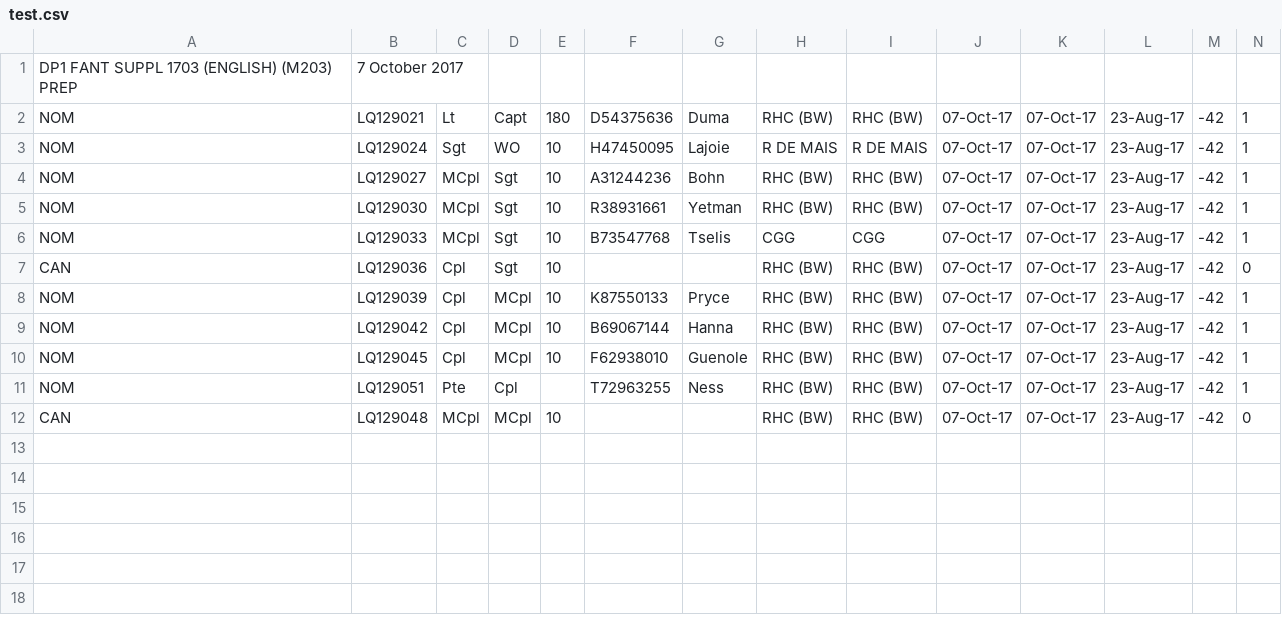
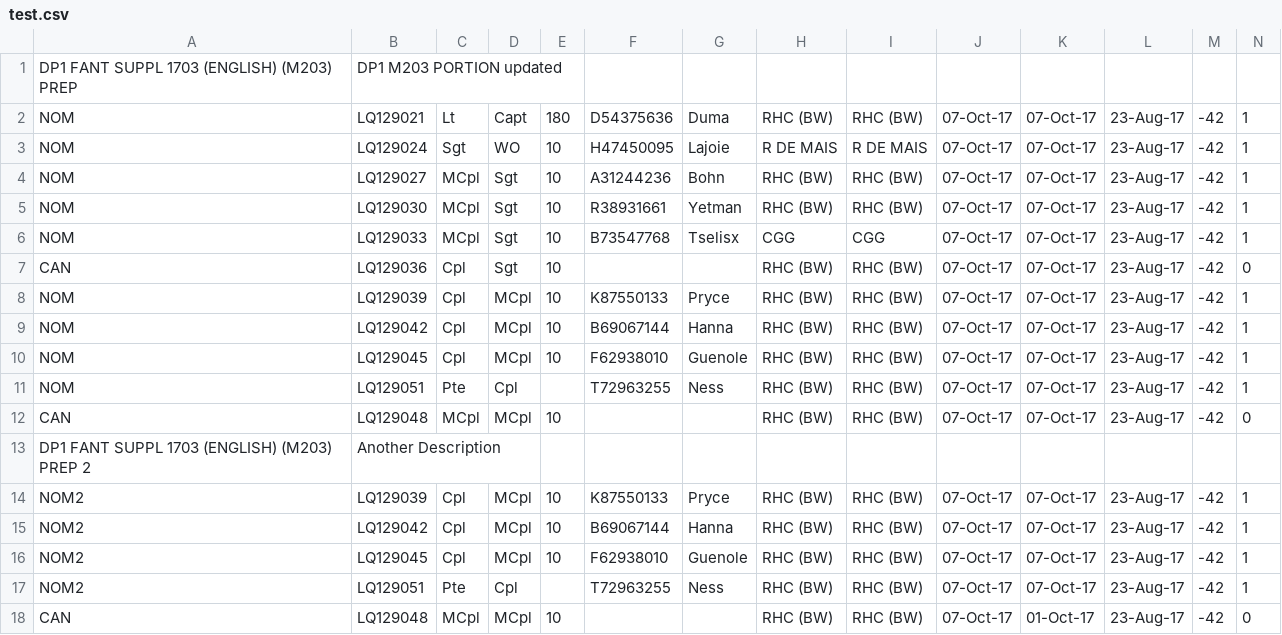
Before and after one commit to doublebarrelbuckshot/bw-cdn, a CSV file: src/csv/test.csv, drawn as a sheet; only a part is shown; rows hold the shown columns only; the diff names each change by its address in the sheet, - before the commit and + after, or states it on an @@ line.

```diff
--- a/src/csv/test.csv
+++ b/src/csv/test.csv
-B1: 7 October 2017
+B1: DP1 M203 PORTION updated
-G6: Tselis
+G6: Tselisx
+row 13: DP1 FANT SUPPL 1703 (ENGLISH) (M203) PREP 2 | Another Description
+row 14: NOM2 | LQ129039 | Cpl | MCpl | 10 | K87550133 | Pryce | RHC (BW) | RHC (BW) | 07-Oct-17 | 07-Oct-17 | 23-Aug-17 | -42 | 1
+row 15: NOM2 | LQ129042 | Cpl | MCpl | 10 | B69067144 | Hanna | RHC (BW) | RHC (BW) | 07-Oct-17 | 07-Oct-17 | 23-Aug-17 | -42 | 1
+row 16: NOM2 | LQ129045 | Cpl | MCpl | 10 | F62938010 | Guenole | RHC (BW) | RHC (BW) | 07-Oct-17 | 07-Oct-17 | 23-Aug-17 | -42 | 1
+row 17: NOM2 | LQ129051 | Pte | Cpl |  | T72963255 | Ness | RHC (BW) | RHC (BW) | 07-Oct-17 | 07-Oct-17 | 23-Aug-17 | -42 | 1
+row 18: CAN | LQ129048 | MCpl | MCpl | 10 |  |  | RHC (BW) | RHC (BW) | 07-Oct-17 | 01-Oct-17 | 23-Aug-17 | -42 | 0
```
Also changed, not shown: 25 other files.
